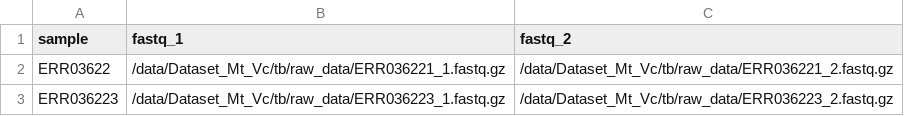
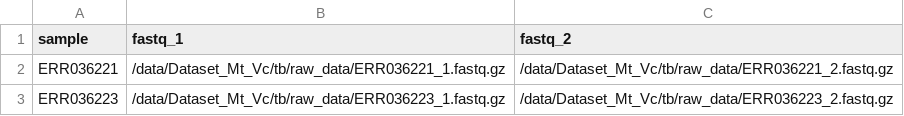
Before and after one commit to Caris88/mtb-analysis-pipeline, a CSV file: scripts/samplesheet.csv, drawn as a sheet.

Commit message:
Update samplesheet.csv

```diff
--- a/scripts/samplesheet.csv
+++ b/scripts/samplesheet.csv
@@ -1,3 +1,3 @@
 sample,fastq_1,fastq_2
-ERR03622,/data/Dataset_Mt_Vc/tb/raw_data/ERR036221_1.fastq.gz,/data/Dataset_Mt_Vc/tb/raw_data/ERR036221_2.fastq.gz
+ERR036221,/data/Dataset_Mt_Vc/tb/raw_data/ERR036221_1.fastq.gz,/data/Dataset_Mt_Vc/tb/raw_data/ERR036221_2.fastq.gz
 ERR036223,/data/Dataset_Mt_Vc/tb/raw_data/ERR036223_1.fastq.gz,/data/Dataset_Mt_Vc/tb/raw_data/ERR036223_2.fastq.gz
```
